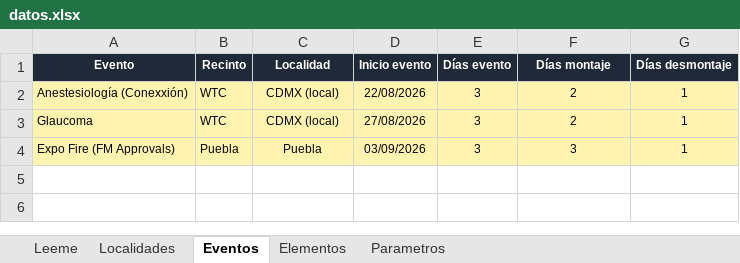
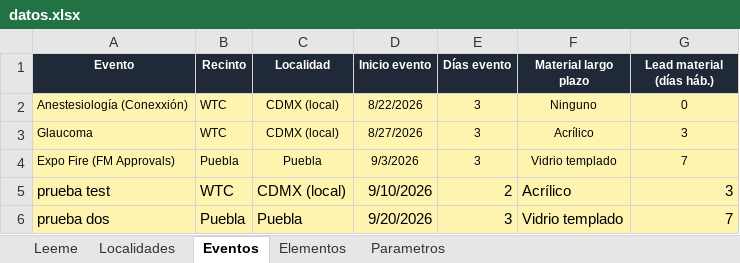
Before and after one commit to alexrsutti/pipeline-calidad, an Excel workbook: datos.xlsx, sheet Eventos, drawn as a sheet; values as stored, in another font and other column widths than the file's, no borders; the diff names each change by its address in the sheet, - before the commit and + after, or states it on an @@ line.

```diff
--- a/datos.xlsx (sheet Eventos)
+++ b/datos.xlsx (sheet Eventos)
-F1: Días montaje
+F1: Material largo plazo
-G1: Días desmontaje
+G1: Lead material (días háb.)
-D2 (Inicio evento): 22/08/2026
+D2 (Inicio evento): 8/22/2026
-F2 (Material largo plazo): 2
+F2 (Material largo plazo): Ninguno
-G2 (Lead material (días háb.)): 1
+G2 (Lead material (días háb.)): 0
-D3 (Inicio evento): 27/08/2026
+D3 (Inicio evento): 8/27/2026
-F3 (Material largo plazo): 2
+F3 (Material largo plazo): Acrílico
-G3 (Lead material (días háb.)): 1
+G3 (Lead material (días háb.)): 3
-D4 (Inicio evento): 03/09/2026
+D4 (Inicio evento): 9/3/2026
-F4 (Material largo plazo): 3
+F4 (Material largo plazo): Vidrio templado
-G4 (Lead material (días háb.)): 1
+G4 (Lead material (días háb.)): 7
+row 5: prueba test | WTC | CDMX (local) | 9/10/2026 | 2 | Acrílico | 3
+row 6: prueba dos | Puebla | Puebla | 9/20/2026 | 3 | Vidrio templado | 7
```
Also changed, not shown: sheet Elementos, sheet Parametros, sheet Leeme.
